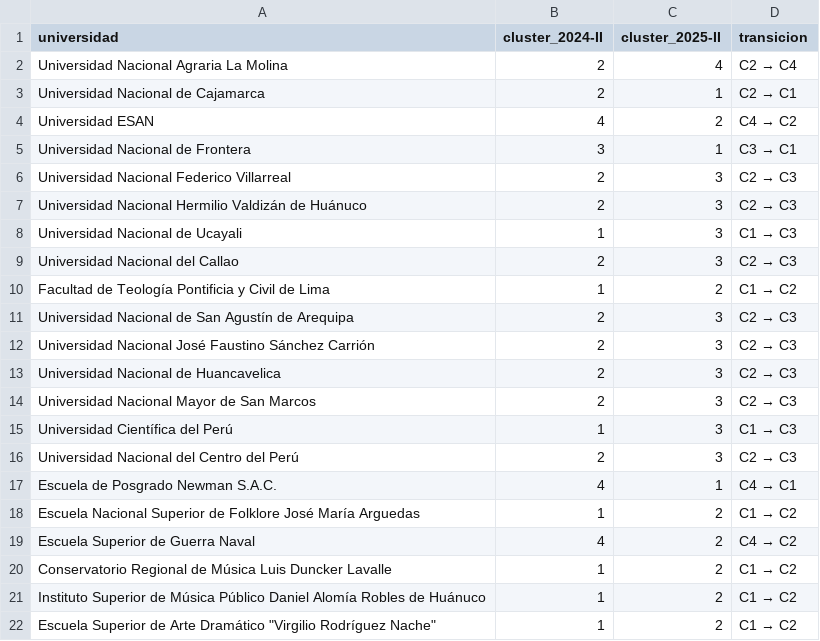
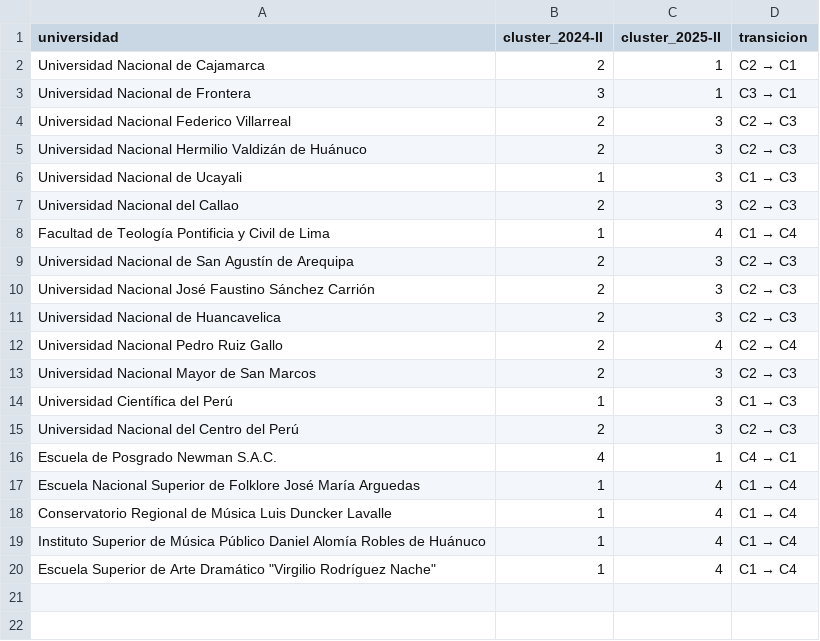
Before and after one commit to etocto/clustering-universidades-peru, a CSV file: outputs/tables/05_ies_cambiaron_cluster.csv, drawn as a sheet.

Commit message:
Especificacion v7: 96 IES, 20 indicadores, k=3
- Excluye las 5 variables condicionales de RENACYT y las sustituye por
  presencia binaria + densidad winsorizada al 100%
- Retira las 3 escuelas de posgrado del clustering como estrato a priori
- Corrige tau en 05_longitudinal.py con alineacion hungara de etiquetas
- Anade scripts de sensibilidad, verificacion y regeneracion de figuras
- Documenta tres discrepancias entre codigo y metodo descrito

```diff
--- a/outputs/tables/05_ies_cambiaron_cluster.csv
+++ b/outputs/tables/05_ies_cambiaron_cluster.csv
@@ -1,5 +1,3 @@
 universidad,cluster_2024-II,cluster_2025-II,transicion
-Universidad Nacional Agraria La Molina,2,4,C2 → C4
 Universidad Nacional de Cajamarca,2,1,C2 → C1
-Universidad ESAN,4,2,C4 → C2
 Universidad Nacional de Frontera,3,1,C3 → C1
@@ -9,3 +7,3 @@ Universidad Nacional de Ucayali,1,3,C1 → C3
 Universidad Nacional del Callao,2,3,C2 → C3
-Facultad de Teología Pontificia y Civil de Lima,1,2,C1 → C2
+Facultad de Teología Pontificia y Civil de Lima,1,4,C1 → C4
 Universidad Nacional de San Agustín de Arequipa,2,3,C2 → C3
@@ -13,2 +11,3 @@ Universidad Nacional José Faustino Sánchez Carrión,2,3,C2 → C3
 Universidad Nacional de Huancavelica,2,3,C2 → C3
+Universidad Nacional Pedro Ruiz Gallo,2,4,C2 → C4
 Universidad Nacional Mayor de San Marcos,2,3,C2 → C3
@@ -17,6 +16,5 @@ Universidad Nacional del Centro del Perú,2,3,C2 → C3
 Escuela de Posgrado Newman S.A.C.,4,1,C4 → C1
-Escuela Nacional Superior de Folklore José María Arguedas,1,2,C1 → C2
-Escuela Superior de Guerra Naval,4,2,C4 → C2
-Conservatorio Regional de Música Luis Duncker Lavalle,1,2,C1 → C2
-Instituto Superior de Música Público Daniel Alomía Robles de Huánuco,1,2,C1 → C2
-"Escuela Superior de Arte Dramático ""Virgilio Rodríguez Nache""",1,2,C1 → C2
+Escuela Nacional Superior de Folklore José María Arguedas,1,4,C1 → C4
+Conservatorio Regional de Música Luis Duncker Lavalle,1,4,C1 → C4
+Instituto Superior de Música Público Daniel Alomía Robles de Huánuco,1,4,C1 → C4
+"Escuela Superior de Arte Dramático ""Virgilio Rodríguez Nache""",1,4,C1 → C4
```
Also changed, not shown: outputs/tables/05_transiciones.csv, 50 other files.
